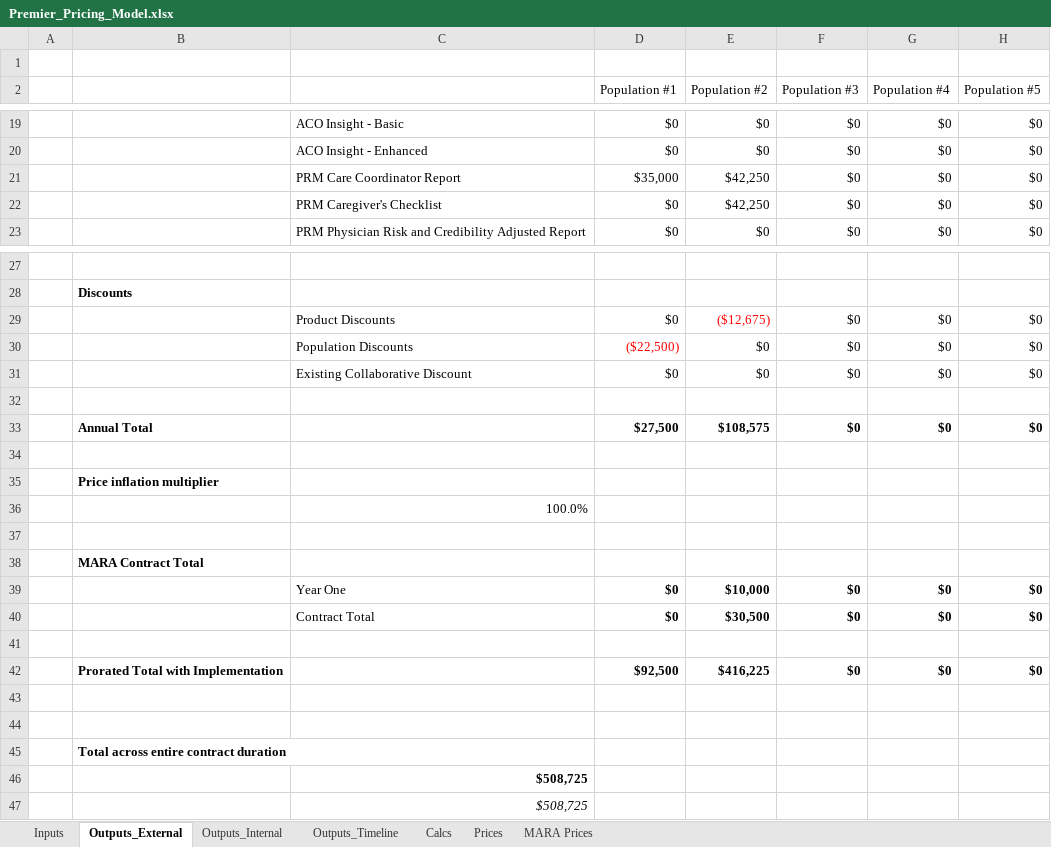
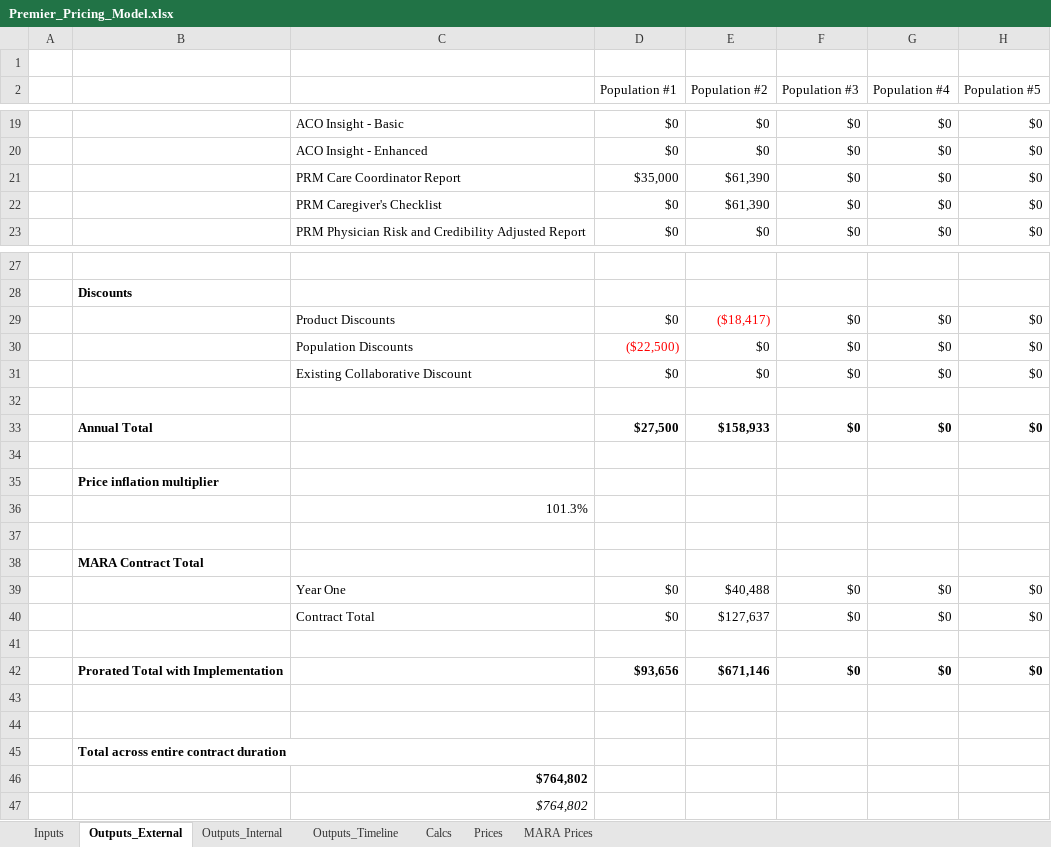
Before and after one commit to Milliman-PRM/client-and-project-documentation, an Excel workbook: 0273NYP - New York Premier/Premier_Pricing_Model.xlsx, sheet Outputs_External, drawn as a sheet; only a part is shown, gaps mark what is left out; values as stored, in another font and other column widths than the file's, no borders; the diff covers the shown part only; the diff names each change by its address in the sheet, - before the commit and + after, or states it on an @@ line.

```diff
--- a/0273NYP - New York Premier/Premier_Pricing_Model.xlsx (sheet Outputs_External)
+++ b/0273NYP - New York Premier/Premier_Pricing_Model.xlsx (sheet Outputs_External)
-E21:E22 (Population #2): $42,250
+E21:E22 (Population #2): $61,390
-E29 (Population #2): ($12,675)
+E29 (Population #2): ($18,417)
-E33 (Population #2): $108,575
+E33 (Population #2): $158,933
-C36: 100.0%
+C36: 101.3%
-D39:H40 bold: on
+D39:H40 bold: off
-E39 (Population #2): $10,000
+E39 (Population #2): $40,488
-E40 (Population #2): $30,500
+E40 (Population #2): $127,637
-D42 (Population #1): $92,500
+D42 (Population #1): $93,656
-E42 (Population #2): $416,225
+E42 (Population #2): $671,146
-C46:C47: $508,725
+C46:C47: $764,802
```
Also changed, not shown: 1 edited cell elsewhere in this sheet, sheet Outputs_Timeline, sheet MARA Prices, sheet Outputs_Internal, sheet Calcs, sheet Inputs, formulas that keep their value.
